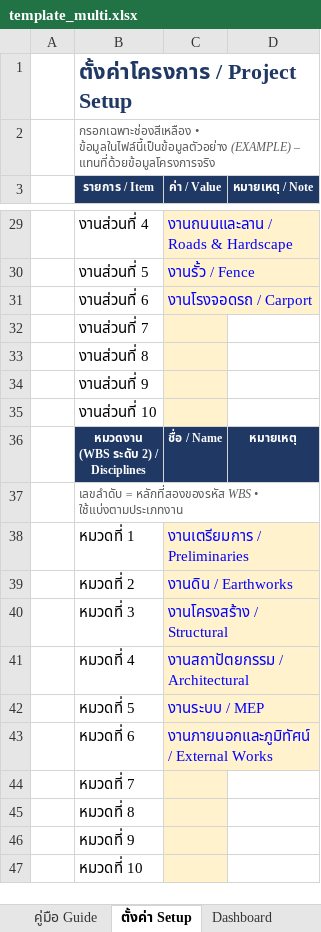
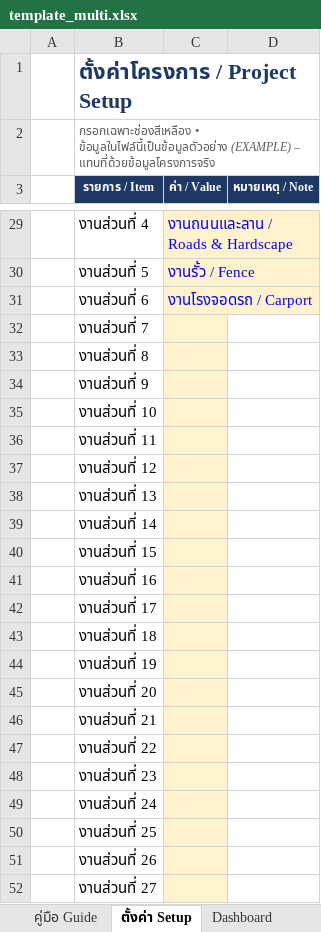
Before and after one commit to Patarakorn-Bas/site-control, an Excel workbook: templates/template_multi.xlsx, sheet ตั้งค่า Setup, drawn as a sheet; only a part is shown, gaps mark what is left out; the shorter side is filled out with more unchanged rows; values as stored, in another font and other column widths than the file's, no borders; the diff covers the shown part only; the diff names each change by its address in the sheet, - before the commit and + after, or states it on an @@ line.

```diff
--- a/templates/template_multi.xlsx (sheet ตั้งค่า Setup)
+++ b/templates/template_multi.xlsx (sheet ตั้งค่า Setup)
+row 36:  | งานส่วนที่ 11
+row 37:  | งานส่วนที่ 12
+row 38:  | งานส่วนที่ 13
+row 39:  | งานส่วนที่ 14
+row 40:  | งานส่วนที่ 15
+row 41:  | งานส่วนที่ 16
+row 42:  | งานส่วนที่ 17
+row 43:  | งานส่วนที่ 18
+row 44:  | งานส่วนที่ 19
+row 45:  | งานส่วนที่ 20
+row 46:  | งานส่วนที่ 21
+row 47:  | งานส่วนที่ 22
+row 48:  | งานส่วนที่ 23
+row 49:  | งานส่วนที่ 24
+row 50:  | งานส่วนที่ 25
+row 51:  | งานส่วนที่ 26
+row 52:  | งานส่วนที่ 27
```
Also changed, not shown: 43 added rows elsewhere in this sheet, sheet สรุปงานส่วน Summary, formulas that keep their value, charts or pictures, templates/template_single.xlsx, 5 other files.
